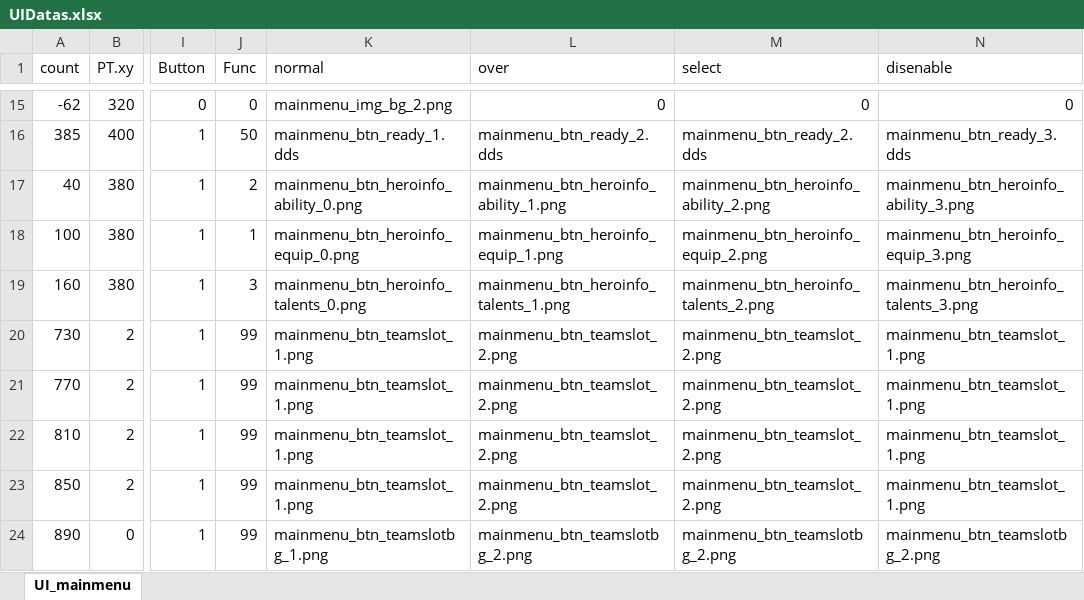
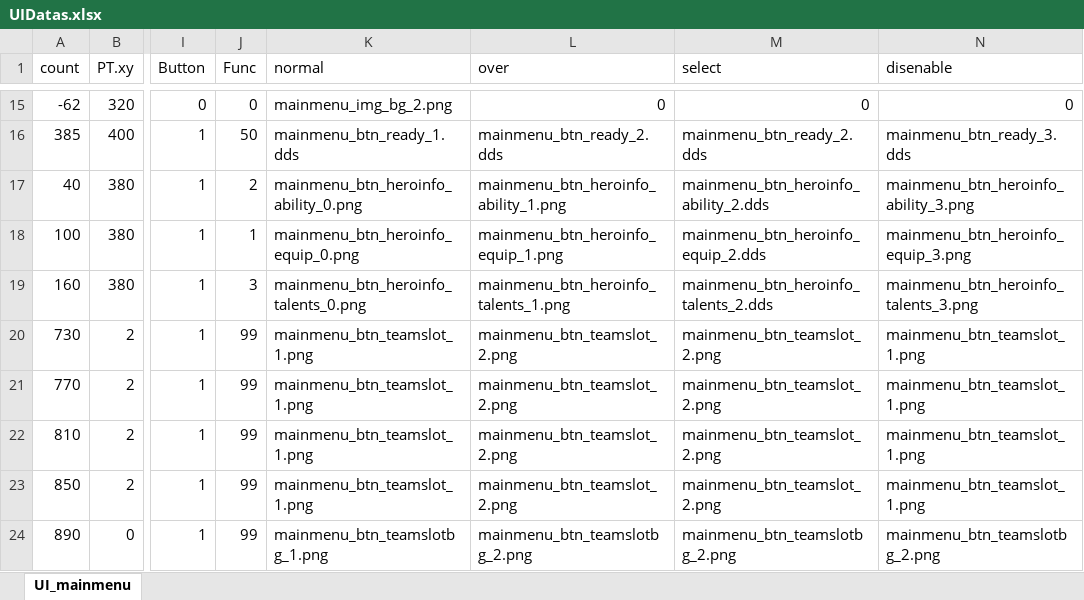
Before and after one commit to JungHm/HOSportfolio, an Excel workbook: 4Dollor/D3DX_Base/UI/UIDatas.xlsx, sheet UI_mainmenu, drawn as a sheet; only a part is shown, gaps mark what is left out; values as stored, in another font and other column widths than the file's, no borders; the diff names each change by its address in the sheet, - before the commit and + after, or states it on an @@ line.

```diff
--- a/4Dollor/D3DX_Base/UI/UIDatas.xlsx (sheet UI_mainmenu)
+++ b/4Dollor/D3DX_Base/UI/UIDatas.xlsx (sheet UI_mainmenu)
-M17 (select): mainmenu_btn_heroinfo_ability_2.png
+M17 (select): mainmenu_btn_heroinfo_ability_2.dds
-M18 (select): mainmenu_btn_heroinfo_equip_2.png
+M18 (select): mainmenu_btn_heroinfo_equip_2.dds
-M19 (select): mainmenu_btn_heroinfo_talents_2.png
+M19 (select): mainmenu_btn_heroinfo_talents_2.dds
```
Also changed, not shown: 4 other files.
